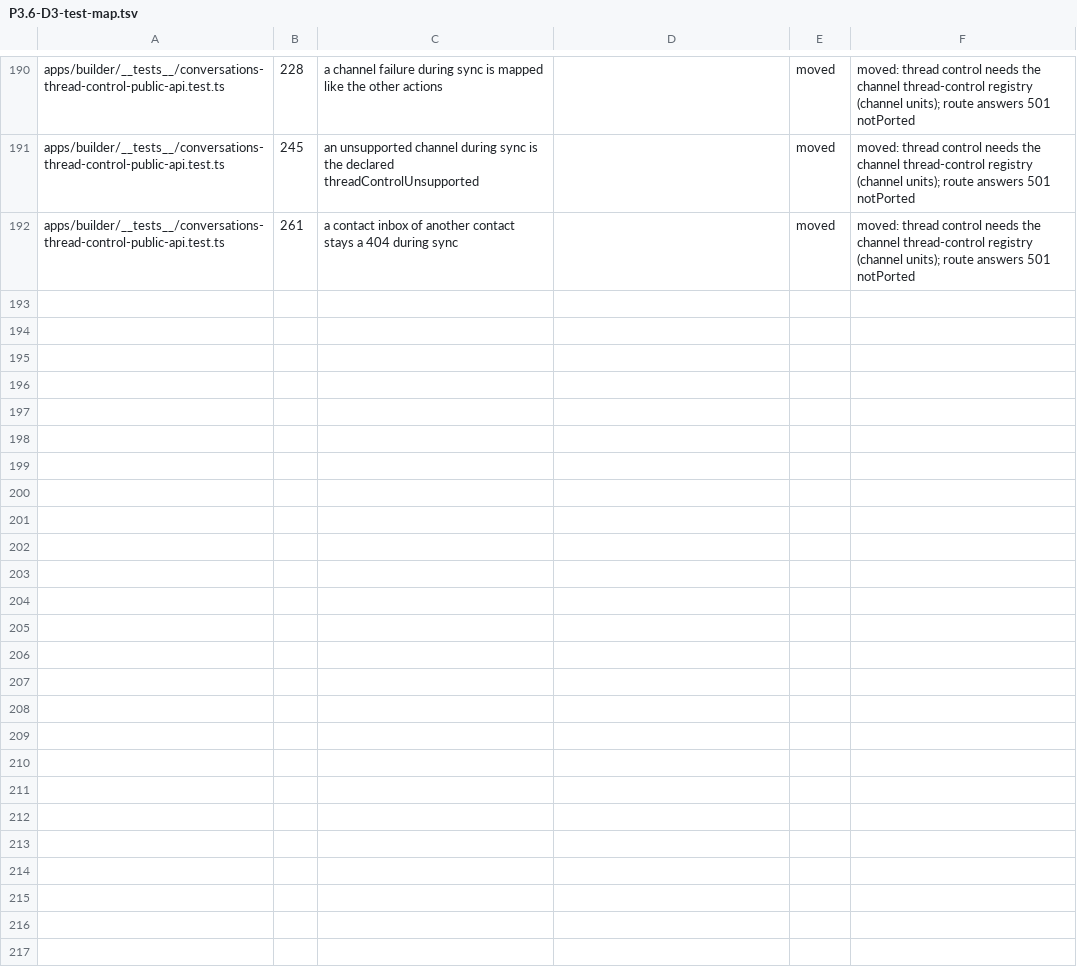
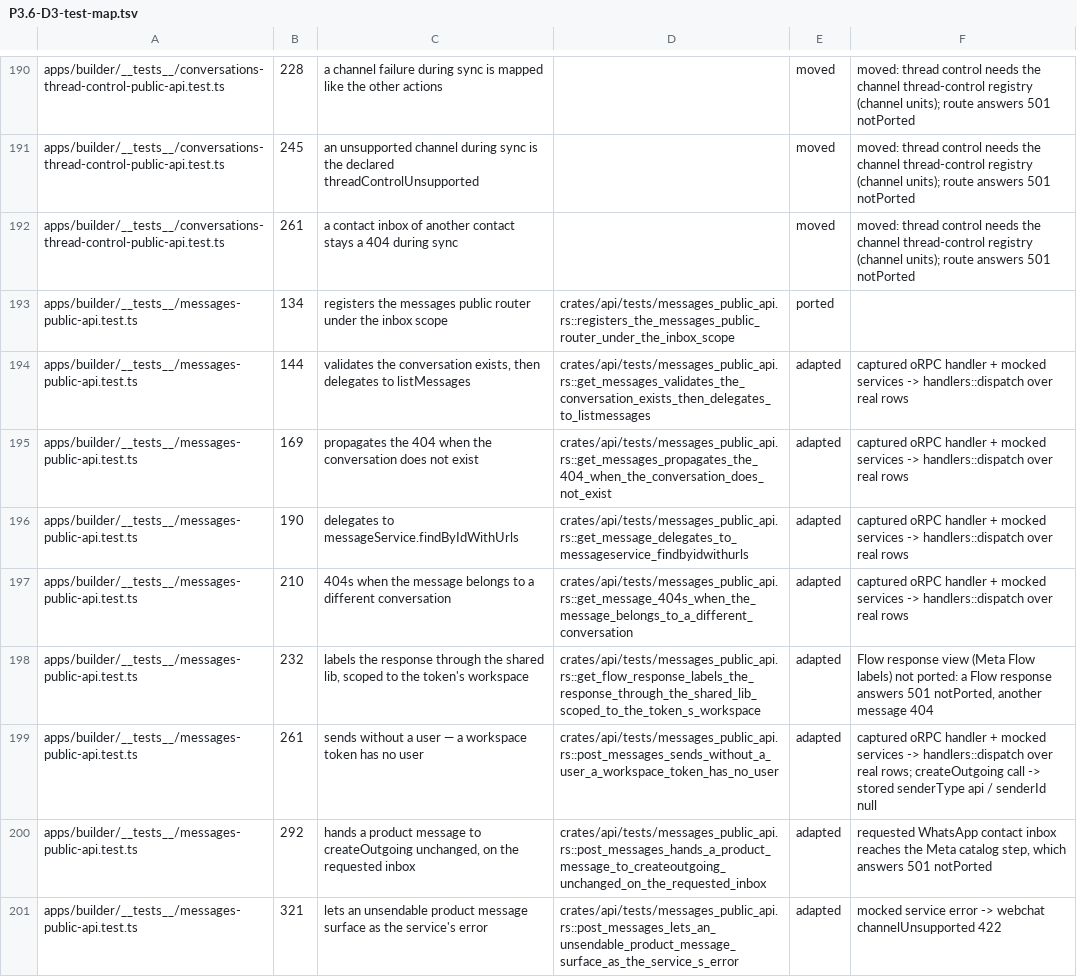
Before and after one commit to AlexTs10/ChatbotX, a TSV file: conversion/specs/P3.6-D3-test-map.tsv, drawn as a sheet; only a part is shown, gaps mark what is left out; the diff covers the shown part only.

```diff
--- a/conversion/specs/P3.6-D3-test-map.tsv
+++ b/conversion/specs/P3.6-D3-test-map.tsv
@@ -192 +192,10 @@ apps/builder/__tests__/conversations-thread-control-public-api.test.ts	245	an un
 apps/builder/__tests__/conversations-thread-control-public-api.test.ts	261	a contact inbox of another contact stays a 404 during sync		moved	moved: thread control needs the channel thread-control registry (channel units); route answers 501 notPorted
+apps/builder/__tests__/messages-public-api.test.ts	134	registers the messages public router under the inbox scope	crates/api/tests/messages_public_api.rs::registers_the_messages_public_router_under_the_inbox_scope	ported	
+apps/builder/__tests__/messages-public-api.test.ts	144	validates the conversation exists, then delegates to listMessages	crates/api/tests/messages_public_api.rs::get_messages_validates_the_conversation_exists_then_delegates_to_listmessages	adapted	captured oRPC handler + mocked services -> handlers::dispatch over real rows
+apps/builder/__tests__/messages-public-api.test.ts	169	propagates the 404 when the conversation does not exist	crates/api/tests/messages_public_api.rs::get_messages_propagates_the_404_when_the_conversation_does_not_exist	adapted	captured oRPC handler + mocked services -> handlers::dispatch over real rows
+apps/builder/__tests__/messages-public-api.test.ts	190	delegates to messageService.findByIdWithUrls	crates/api/tests/messages_public_api.rs::get_message_delegates_to_messageservice_findbyidwithurls	adapted	captured oRPC handler + mocked services -> handlers::dispatch over real rows
+apps/builder/__tests__/messages-public-api.test.ts	210	404s when the message belongs to a different conversation	crates/api/tests/messages_public_api.rs::get_message_404s_when_the_message_belongs_to_a_different_conversation	adapted	captured oRPC handler + mocked services -> handlers::dispatch over real rows
+apps/builder/__tests__/messages-public-api.test.ts	232	labels the response through the shared lib, scoped to the token's workspace	crates/api/tests/messages_public_api.rs::get_flow_response_labels_the_response_through_the_shared_lib_scoped_to_the_token_s_workspace	adapted	Flow response view (Meta Flow labels) not ported: a Flow response answers 501 notPorted, another message 404
+apps/builder/__tests__/messages-public-api.test.ts	261	sends without a user — a workspace token has no user	crates/api/tests/messages_public_api.rs::post_messages_sends_without_a_user_a_workspace_token_has_no_user	adapted	captured oRPC handler + mocked services -> handlers::dispatch over real rows; createOutgoing call -> stored senderType api / senderId null
+apps/builder/__tests__/messages-public-api.test.ts	292	hands a product message to createOutgoing unchanged, on the requested inbox	crates/api/tests/messages_public_api.rs::post_messages_hands_a_product_message_to_createoutgoing_unchanged_on_the_requested_inbox	adapted	requested WhatsApp contact inbox reaches the Meta catalog step, which answers 501 notPorted
+apps/builder/__tests__/messages-public-api.test.ts	321	lets an unsendable product message surface as the service's error	crates/api/tests/messages_public_api.rs::post_messages_lets_an_unsendable_product_message_surface_as_the_service_s_error	adapted	mocked service error -> webchat channelUnsupported 422
```
Also changed, not shown: 8 added rows elsewhere in this file, 9 other files.
